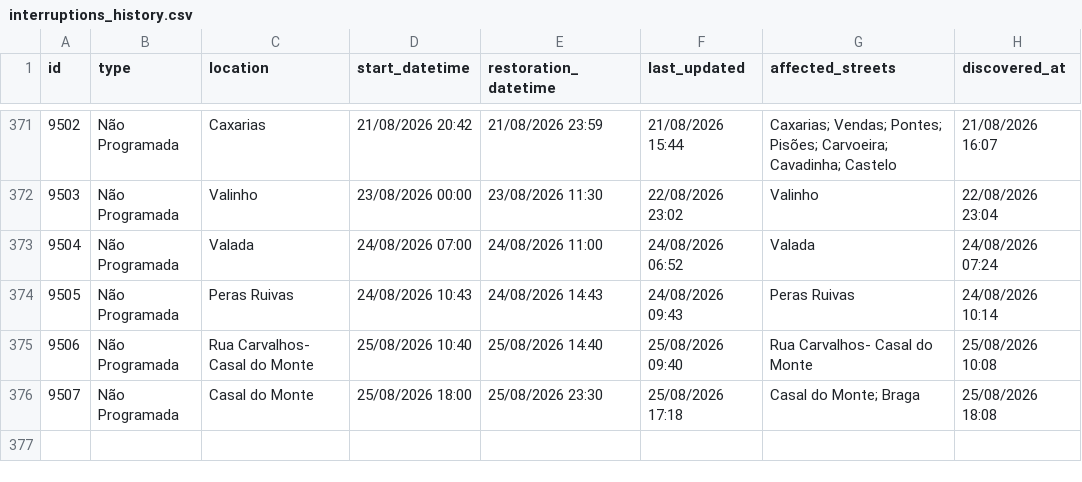
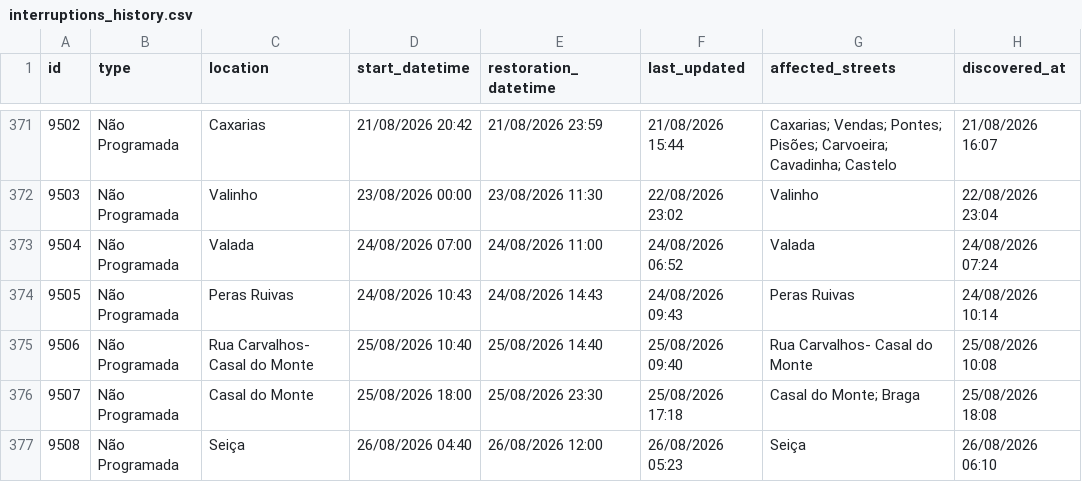
Before and after one commit to gadelhas/ourem.xyz, a CSV file: bewater/interruptions_history.csv, drawn as a sheet; only a part is shown, gaps mark what is left out; the diff names each change by its address in the sheet, - before the commit and + after, or states it on an @@ line.

```diff
--- a/bewater/interruptions_history.csv
+++ b/bewater/interruptions_history.csv
+row 377: 9508 | Não Programada | Seiça | 26/08/2026 04:40 | 26/08/2026 12:00 | 26/08/2026 05:23 | Seiça | 26/08/2026 06:10
```
Also changed, not shown: 1 other file.
